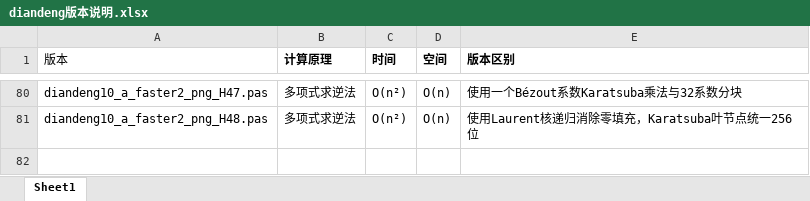
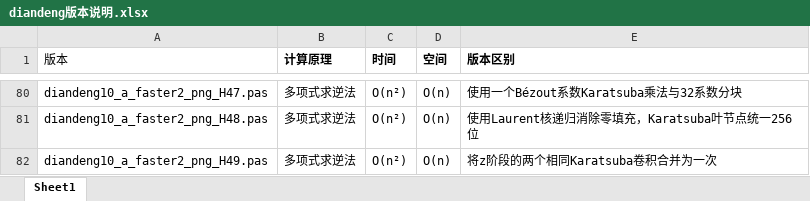
Before and after one commit to axpokl/LightOut, an Excel workbook: diandeng版本说明.xlsx, sheet Sheet1, drawn as a sheet; only a part is shown, gaps mark what is left out; values as stored, in another font and other column widths than the file's, no borders; the diff names each change by its address in the sheet, - before the commit and + after, or states it on an @@ line.

Commit message:
H49

```diff
--- a/diandeng版本说明.xlsx (sheet Sheet1)
+++ b/diandeng版本说明.xlsx (sheet Sheet1)
+row 82: diandeng10_a_faster2_png_H49.pas | 多项式求逆法 | O(n²) | O(n) | 将z阶段的两个相同Karatsuba卷积合并为一次
```
